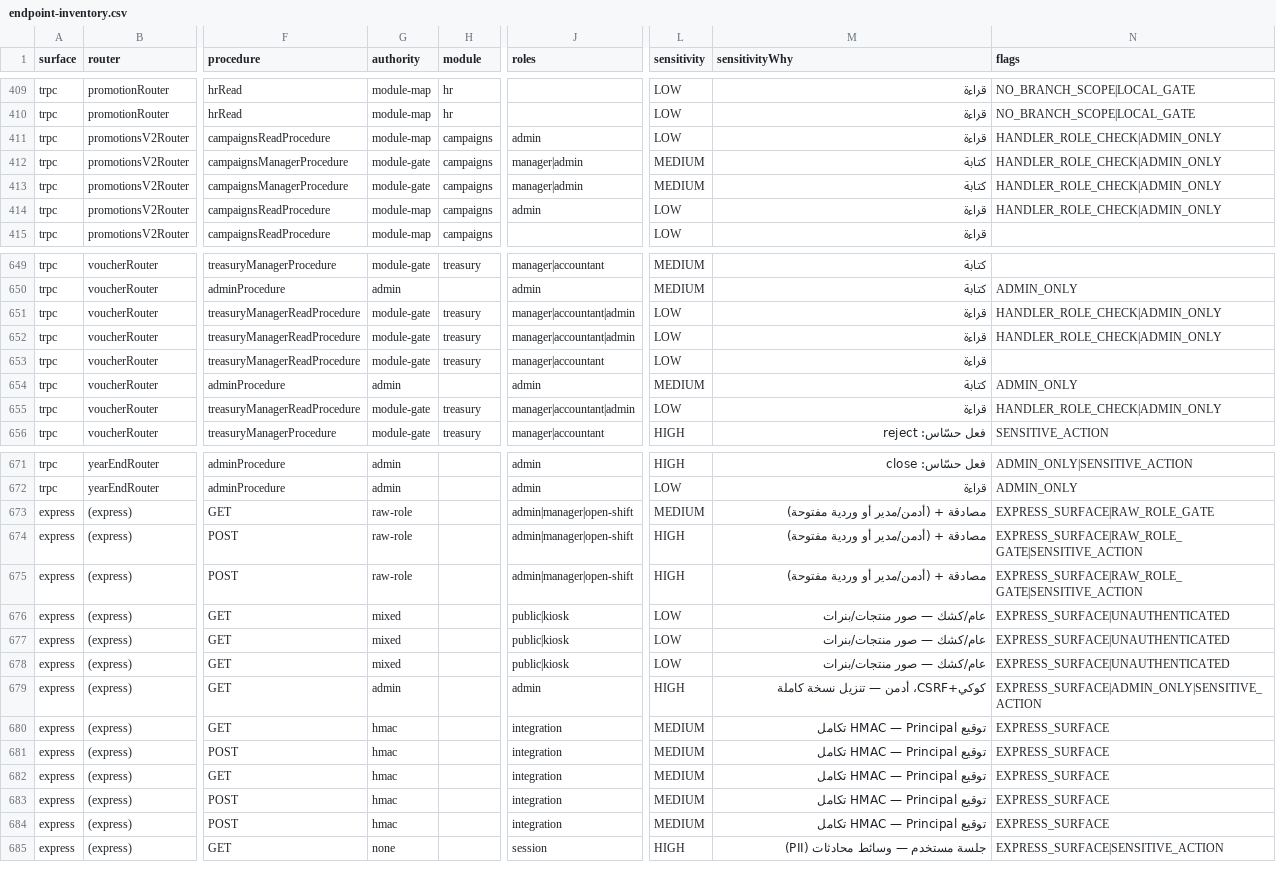
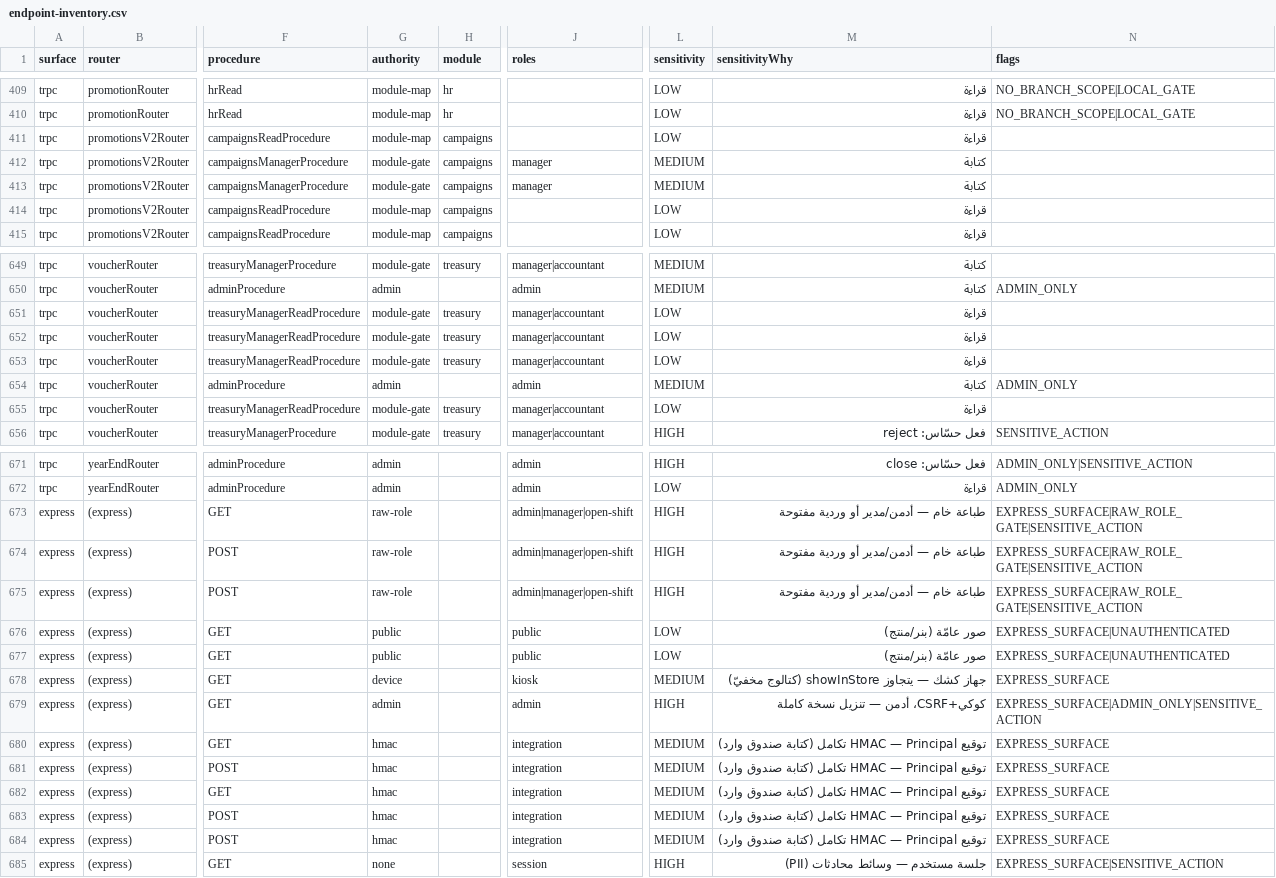
Before and after one commit to ahrrfy/business_management_system, a CSV file: docs/authz/endpoint-inventory.csv, drawn as a sheet; only a part is shown, gaps mark what is left out; the diff covers the shown part only; the diff names each change by its address in the sheet, - before the commit and + after, or states it on an @@ line.

```diff
--- a/docs/authz/endpoint-inventory.csv
+++ b/docs/authz/endpoint-inventory.csv
-J411 (roles): admin
+J411 (roles): (empty)
-N411:N414 (flags): HANDLER_ROLE_CHECK|ADMIN_ONLY
+N411:N414 (flags): (empty)
-J412:J413 (roles): manager|admin
+J412:J413 (roles): manager
-J414 (roles): admin
+J414 (roles): (empty)
-J651:J652 (roles): manager|accountant|admin
+J651:J652 (roles): manager|accountant
-N651:N652 (flags): HANDLER_ROLE_CHECK|ADMIN_ONLY
+N651:N652 (flags): (empty)
-J655 (roles): manager|accountant|admin
+J655 (roles): manager|accountant
-N655 (flags): HANDLER_ROLE_CHECK|ADMIN_ONLY
+N655 (flags): (empty)
-L673 (sensitivity): MEDIUM
+L673 (sensitivity): HIGH
-M673:M675 (sensitivityWhy): مصادقة + (أدمن/مدير أو وردية مفتوحة)
+M673:M675 (sensitivityWhy): طباعة خام — أدمن/مدير أو وردية مفتوحة
-N673 (flags): EXPRESS_SURFACE|RAW_ROLE_GATE
+N673 (flags): EXPRESS_SURFACE|RAW_ROLE_GATE|SENSITIVE_ACTION
-G676:G677 (authority): mixed
+G676:G677 (authority): public
-J676:J677 (roles): public|kiosk
+J676:J677 (roles): public
-M676:M677 (sensitivityWhy): عام/كشك — صور منتجات/بنرات
+M676:M677 (sensitivityWhy): صور عامّة (بنر/منتج)
-G678 (authority): mixed
+G678 (authority): device
-J678 (roles): public|kiosk
+J678 (roles): kiosk
-L678 (sensitivity): LOW
+L678 (sensitivity): MEDIUM
-M678 (sensitivityWhy): عام/كشك — صور منتجات/بنرات
+M678 (sensitivityWhy): جهاز كشك — يتجاوز showInStore (كتالوج مخفيّ)
-N678 (flags): EXPRESS_SURFACE|UNAUTHENTICATED
+N678 (flags): EXPRESS_SURFACE
-M680:M684 (sensitivityWhy): توقيع HMAC — Principal تكامل
+M680:M684 (sensitivityWhy): توقيع HMAC — Principal تكامل (كتابة صندوق وارد)
```
Also changed, not shown: 26 edited cells elsewhere in this file, 5 other files.
